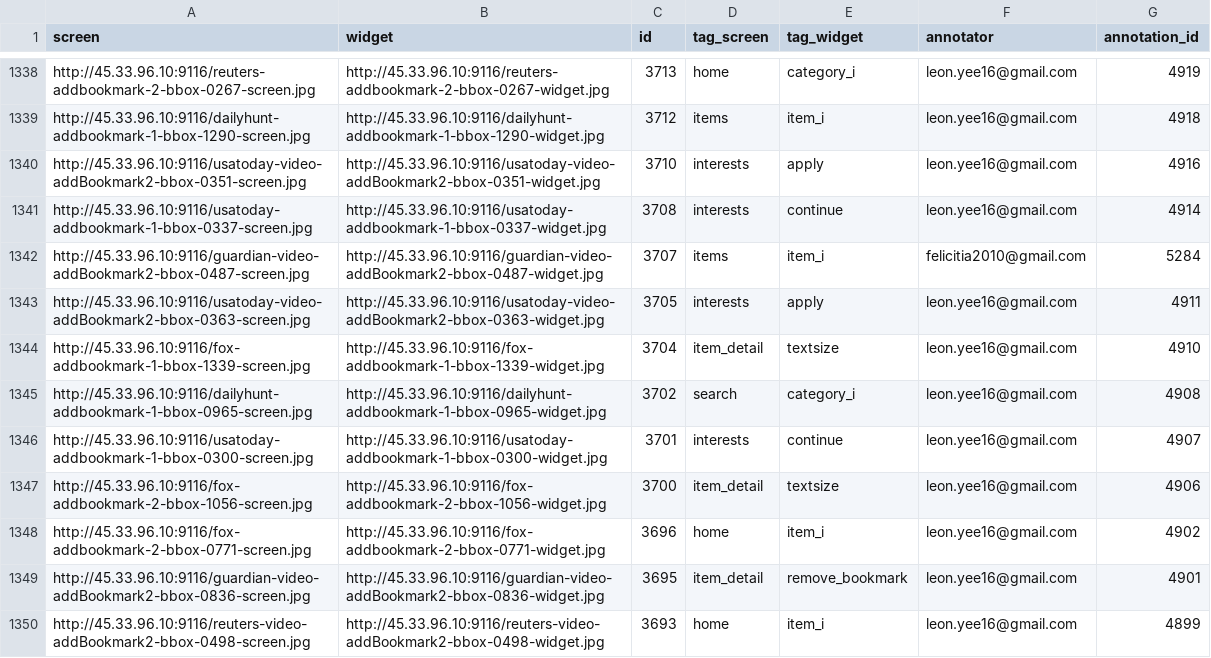
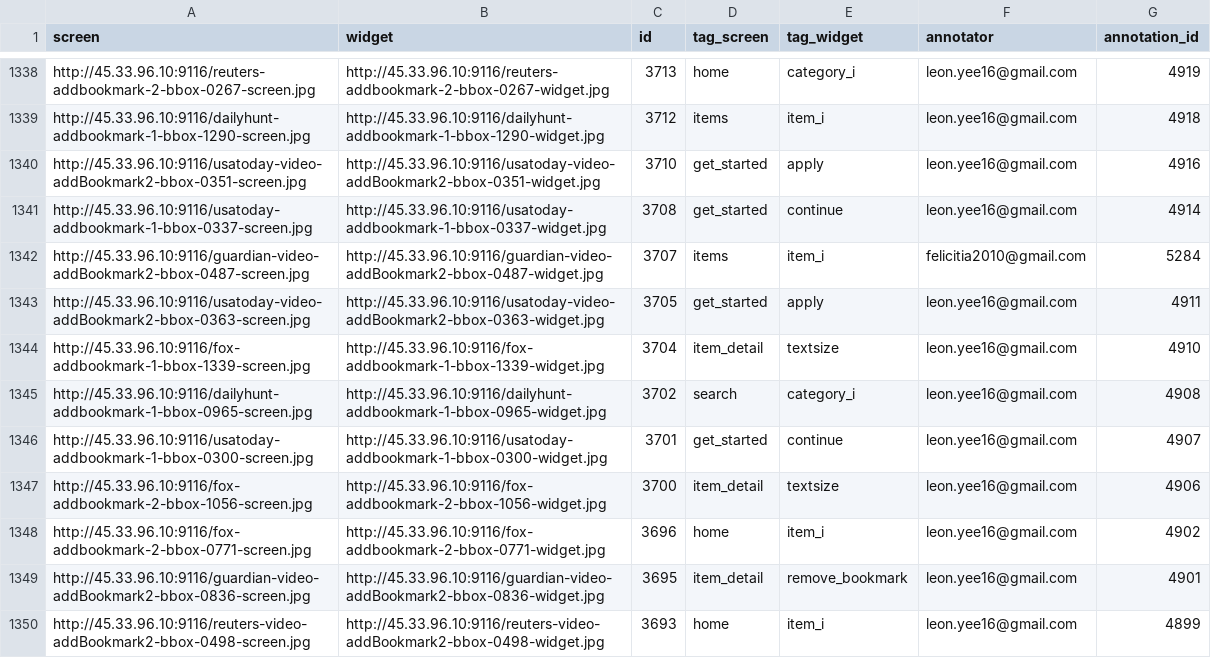
Before and after one commit to felicitia/UsageTesting-Repo, a CSV file: IR/final_labels_all.csv, drawn as a sheet; only a part is shown, gaps mark what is left out; the diff covers the shown part only.

Commit message:
merged interests with get_started

```diff
--- a/IR/final_labels_all.csv
+++ b/IR/final_labels_all.csv
@@ -1339,9 +1339,9 @@ http://45.33.96.10:9116/reuters-addbookmark-2-bbox-0267-screen.jpg,http://45.33.
 http://45.33.96.10:9116/dailyhunt-addbookmark-1-bbox-1290-screen.jpg,http://45.33.96.10:9116/dailyhunt-addbookmark-1-bbox-1290-widget.jpg,3712,items,item_i,leon.yee16@gmail.com,4918
-http://45.33.96.10:9116/usatoday-video-addBookmark2-bbox-0351-screen.jpg,http://45.33.96.10:9116/usatoday-video-addBookmark2-bbox-0351-widget.jpg,3710,interests,apply,leon.yee16@gmail.com,4916
-http://45.33.96.10:9116/usatoday-addbookmark-1-bbox-0337-screen.jpg,http://45.33.96.10:9116/usatoday-addbookmark-1-bbox-0337-widget.jpg,3708,interests,continue,leon.yee16@gmail.com,4914
+http://45.33.96.10:9116/usatoday-video-addBookmark2-bbox-0351-screen.jpg,http://45.33.96.10:9116/usatoday-video-addBookmark2-bbox-0351-widget.jpg,3710,get_started,apply,leon.yee16@gmail.com,4916
+http://45.33.96.10:9116/usatoday-addbookmark-1-bbox-0337-screen.jpg,http://45.33.96.10:9116/usatoday-addbookmark-1-bbox-0337-widget.jpg,3708,get_started,continue,leon.yee16@gmail.com,4914
 http://45.33.96.10:9116/guardian-video-addBookmark2-bbox-0487-screen.jpg,http://45.33.96.10:9116/guardian-video-addBookmark2-bbox-0487-widget.jpg,3707,items,item_i,felicitia2010@gmail.com,5284
-http://45.33.96.10:9116/usatoday-video-addBookmark2-bbox-0363-screen.jpg,http://45.33.96.10:9116/usatoday-video-addBookmark2-bbox-0363-widget.jpg,3705,interests,apply,leon.yee16@gmail.com,4911
+http://45.33.96.10:9116/usatoday-video-addBookmark2-bbox-0363-screen.jpg,http://45.33.96.10:9116/usatoday-video-addBookmark2-bbox-0363-widget.jpg,3705,get_started,apply,leon.yee16@gmail.com,4911
 http://45.33.96.10:9116/fox-addbookmark-1-bbox-1339-screen.jpg,http://45.33.96.10:9116/fox-addbookmark-1-bbox-1339-widget.jpg,3704,item_detail,textsize,leon.yee16@gmail.com,4910
 http://45.33.96.10:9116/dailyhunt-addbookmark-1-bbox-0965-screen.jpg,http://45.33.96.10:9116/dailyhunt-addbookmark-1-bbox-0965-widget.jpg,3702,search,category_i,leon.yee16@gmail.com,4908
-http://45.33.96.10:9116/usatoday-addbookmark-1-bbox-0300-screen.jpg,http://45.33.96.10:9116/usatoday-addbookmark-1-bbox-0300-widget.jpg,3701,interests,continue,leon.yee16@gmail.com,4907
+http://45.33.96.10:9116/usatoday-addbookmark-1-bbox-0300-screen.jpg,http://45.33.96.10:9116/usatoday-addbookmark-1-bbox-0300-widget.jpg,3701,get_started,continue,leon.yee16@gmail.com,4907
 http://45.33.96.10:9116/fox-addbookmark-2-bbox-1056-screen.jpg,http://45.33.96.10:9116/fox-addbookmark-2-bbox-1056-widget.jpg,3700,item_detail,textsize,leon.yee16@gmail.com,4906
```
Also changed, not shown: 15 edited cells elsewhere in this file.
